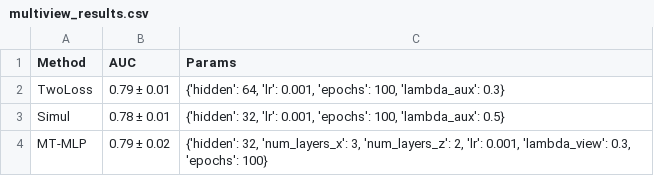
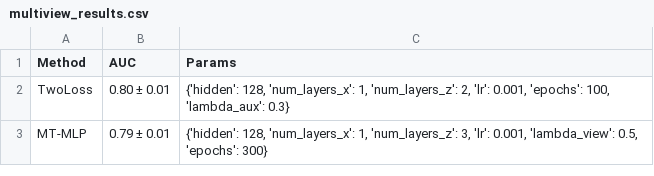
Before and after one commit to jaehyuk-choi/CSC494_privileged_information, a CSV file: multiview_results.csv, drawn as a sheet.

```diff
--- a/multiview_results.csv
+++ b/multiview_results.csv
@@ -1,4 +1,3 @@
 Method,AUC,Params
-TwoLoss,0.79 ± 0.01,"{'hidden': 64, 'lr': 0.001, 'epochs': 100, 'lambda_aux': 0.3}"
-Simul,0.78 ± 0.01,"{'hidden': 32, 'lr': 0.001, 'epochs': 100, 'lambda_aux': 0.5}"
-MT-MLP,0.79 ± 0.02,"{'hidden': 32, 'num_layers_x': 3, 'num_layers_z': 2, 'lr': 0.001, 'lambda_view': 0.3, 'epochs': 100}"
+TwoLoss,0.80 ± 0.01,"{'hidden': 128, 'num_layers_x': 1, 'num_layers_z': 2, 'lr': 0.001, 'epochs': 100, 'lambda_aux': 0.3}"
+MT-MLP,0.79 ± 0.01,"{'hidden': 128, 'num_layers_x': 1, 'num_layers_z': 3, 'lr': 0.001, 'lambda_view': 0.5, 'epochs': 300}"
```
Also changed, not shown: 22 other files.
